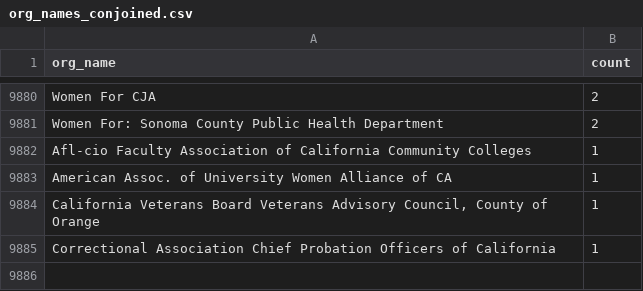
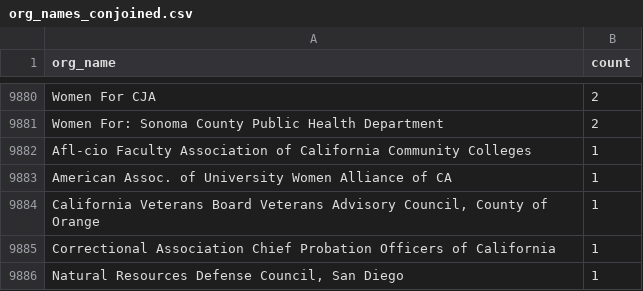
Before and after one commit to Nall-Group/california-groups-disambiguation, a CSV file: org_names_for_cleaning/org_names_conjoined.csv, drawn as a sheet; only a part is shown, gaps mark what is left out; the diff names each change by its address in the sheet, - before the commit and + after, or states it on an @@ line.

```diff
--- a/org_names_for_cleaning/org_names_conjoined.csv
+++ b/org_names_for_cleaning/org_names_conjoined.csv
+row 9886: Natural Resources Defense Council, San Diego | 1
```
